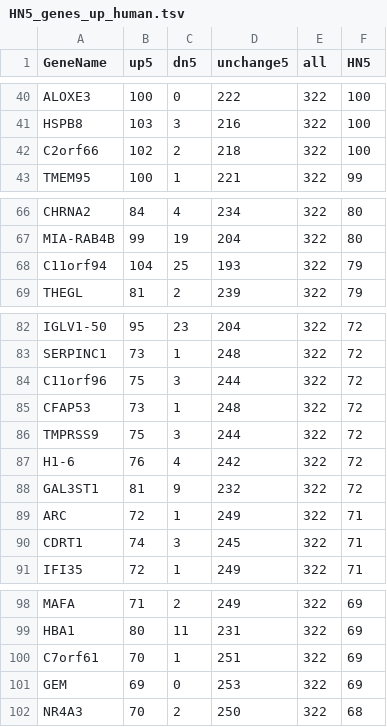
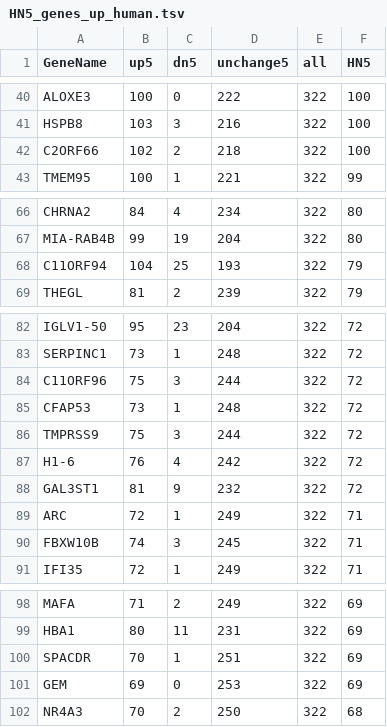
Before and after one commit to yonezawa-sora/pycircos_comaparative_species, a TSV file: data/HN-score_human/HN5_genes_up_human.tsv, drawn as a sheet; only a part is shown, gaps mark what is left out; the diff covers the shown part only.

```diff
--- a/data/HN-score_human/HN5_genes_up_human.tsv
+++ b/data/HN-score_human/HN5_genes_up_human.tsv
@@ -41,3 +41,3 @@ ALOXE3	100	0	222	322	100
 HSPB8	103	3	216	322	100
-C2orf66	102	2	218	322	100
+C2ORF66	102	2	218	322	100
 TMEM95	100	1	221	322	99
@@ -67,3 +67,3 @@ CHRNA2	84	4	234	322	80
 MIA-RAB4B	99	19	204	322	80
-C11orf94	104	25	193	322	79
+C11ORF94	104	25	193	322	79
 THEGL	81	2	239	322	79
@@ -83,3 +83,3 @@ IGLV1-50	95	23	204	322	72
 SERPINC1	73	1	248	322	72
-C11orf96	75	3	244	322	72
+C11ORF96	75	3	244	322	72
 CFAP53	73	1	248	322	72
@@ -89,3 +89,3 @@ GAL3ST1	81	9	232	322	72
 ARC	72	1	249	322	71
-CDRT1	74	3	245	322	71
+FBXW10B	74	3	245	322	71
 IFI35	72	1	249	322	71
@@ -99,3 +99,3 @@ MAFA	71	2	249	322	69
 HBA1	80	11	231	322	69
-C7orf61	70	1	251	322	69
+SPACDR	70	1	251	322	69
 GEM	69	0	253	322	69
```
Also changed, not shown: 3 edited cells elsewhere in this file, data/HN-score_human/HN5_genes_down_human.tsv, 17 other files.
